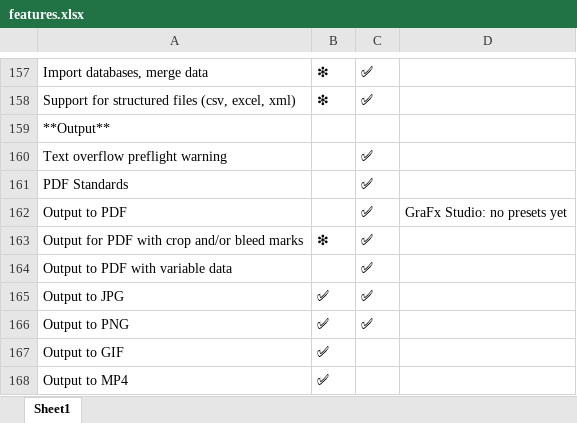
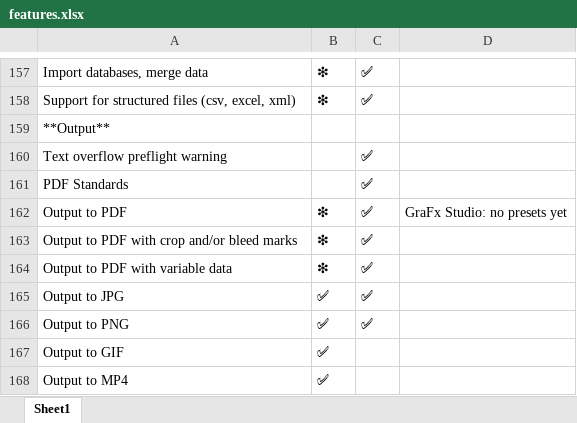
Before and after one commit to chili-publish/grafx-documentation, an Excel workbook: docs/CHILI-GraFx/applications/editor-comparison/features.xlsx, sheet Sheet1, drawn as a sheet; only a part is shown, gaps mark what is left out; values as stored, in another font and other column widths than the file's, no borders; the diff names each change by its address in the sheet, - before the commit and + after, or states it on an @@ line.

Commit message:
latest features updates

```diff
--- a/docs/CHILI-GraFx/applications/editor-comparison/features.xlsx (sheet Sheet1)
+++ b/docs/CHILI-GraFx/applications/editor-comparison/features.xlsx (sheet Sheet1)
-B162: (empty)
+B162: ❇
-A163: Output for PDF with crop and/or bleed marks
+A163: Output to PDF with crop and/or bleed marks
-B164: (empty)
+B164: ❇
```
